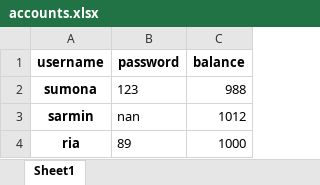
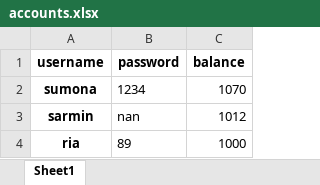
Before and after one commit to shoaibswe/mfs_account_with_excel, an Excel workbook: accounts.xlsx, sheet Sheet1, drawn as a sheet; values as stored, in another font and other column widths than the file's, no borders; the diff names each change by its address in the sheet, - before the commit and + after, or states it on an @@ line.

```diff
--- a/accounts.xlsx (sheet Sheet1)
+++ b/accounts.xlsx (sheet Sheet1)
-B2 (password): 123
+B2 (password): 1234
-C2 (balance): 988
+C2 (balance): 1070
```
Also changed, not shown: 3 other files.
